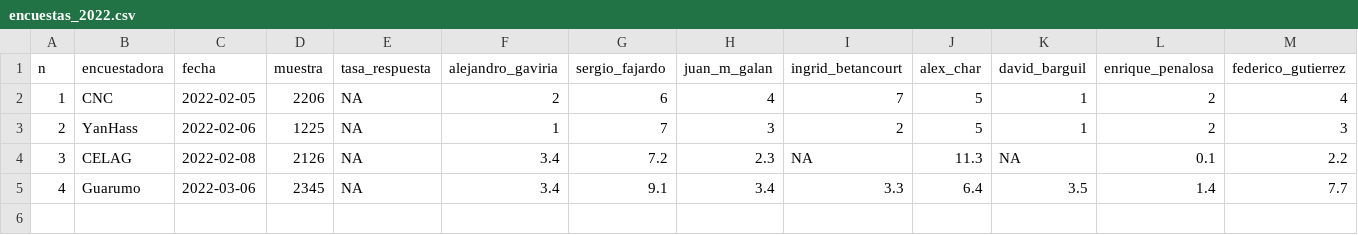
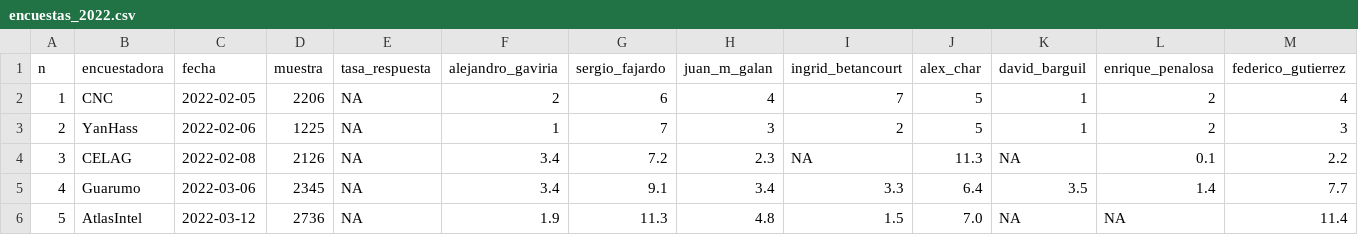
Before and after one commit to nelsonamayad/Elecciones-presidenciales-2022, a CSV file: Encuestas 2022/encuestas_2022.csv, drawn as a sheet; only a part is shown; rows hold the shown columns only; the diff names each change by its address in the sheet, - before the commit and + after, or states it on an @@ line.

Commit message:
Update encuestas_2022.csv

```diff
--- a/Encuestas 2022/encuestas_2022.csv
+++ b/Encuestas 2022/encuestas_2022.csv
+row 6: 5 | AtlasIntel | 2022-03-12 | 2736 | NA | 1.9 | 11.3 | 4.8 | 1.5 | 7.0 | NA | NA | 11.4
```
